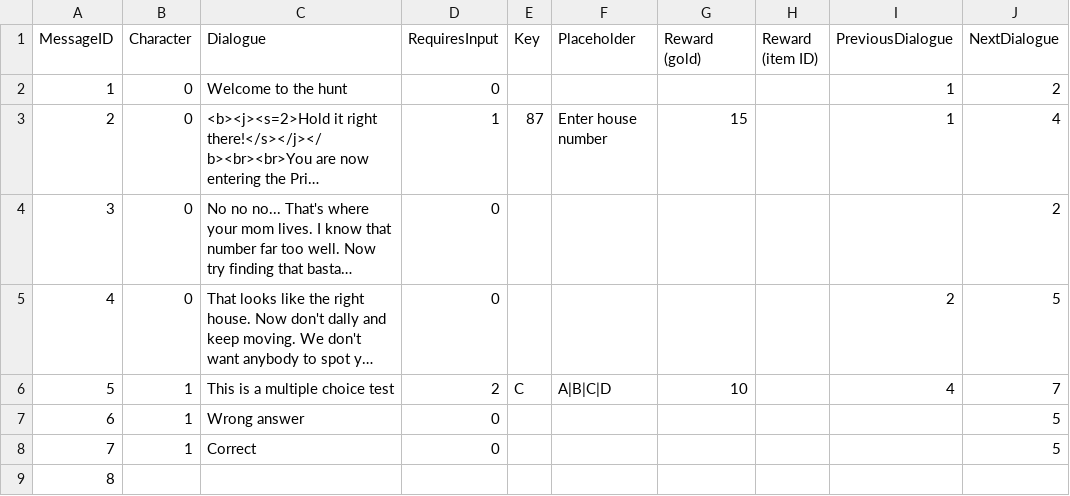
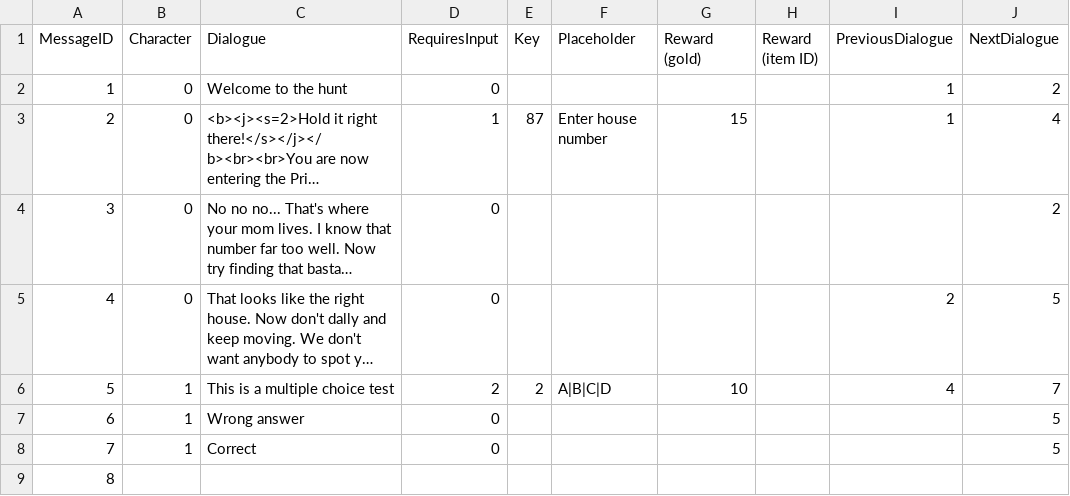
Before and after one commit to GuidoOut/OutOutPrivacy, a CSV file: financial-statements.csv, drawn as a sheet; only a part is shown; long unchanged cells end in …; the diff names each change by its address in the sheet, - before the commit and + after, or states it on an @@ line.

Commit message:
Update financial-statements.csv

```diff
--- a/financial-statements.csv
+++ b/financial-statements.csv
-E6 (Key): C
+E6 (Key): 2
```
